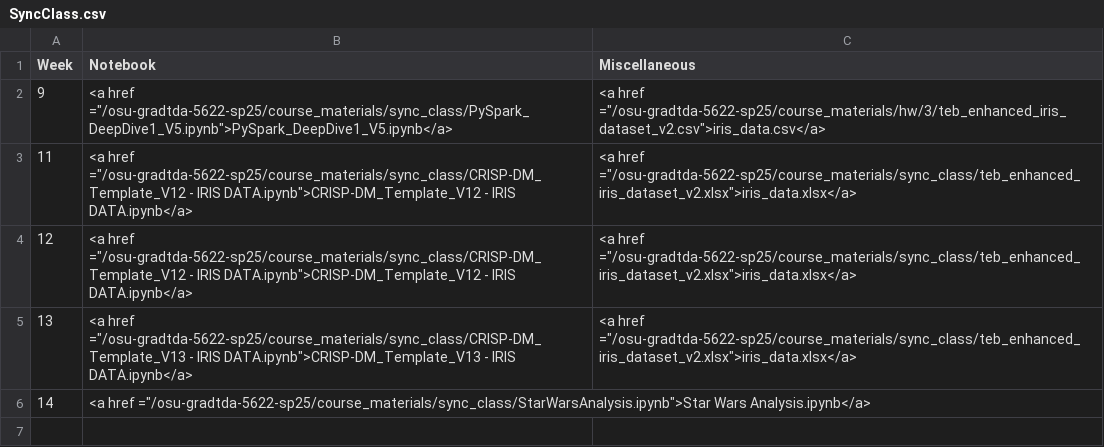
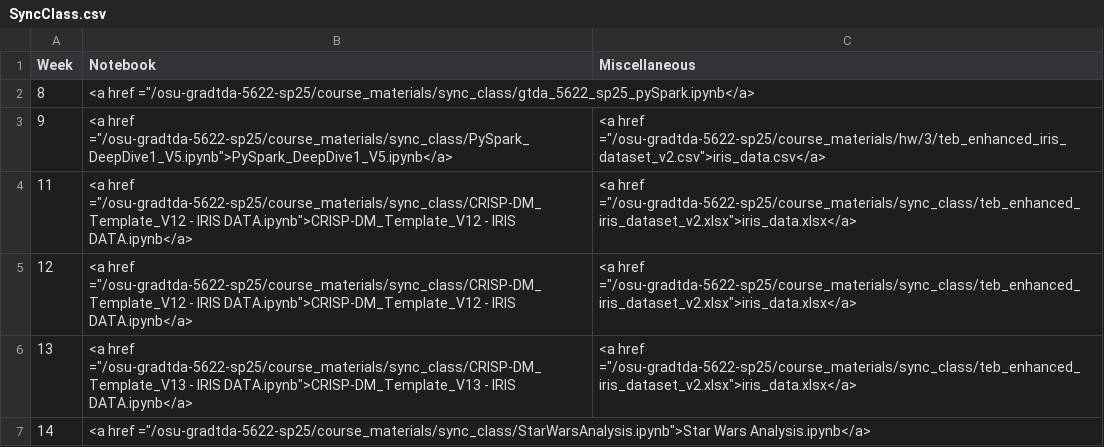
Before and after one commit to bcoy48/osu-gradtda-5622-sp25, a CSV file: _data/SyncClass.csv, drawn as a sheet; the diff names each change by its address in the sheet, - before the commit and + after, or states it on an @@ line.

Commit message:
Update SyncClass.csv

```diff
--- a/_data/SyncClass.csv
+++ b/_data/SyncClass.csv
+row 2: 8 | <a href ="/osu-gradtda-5622-sp25/course_materials/sync_class/gtda_5622_sp25_pySpark.ipynb</a>
```
